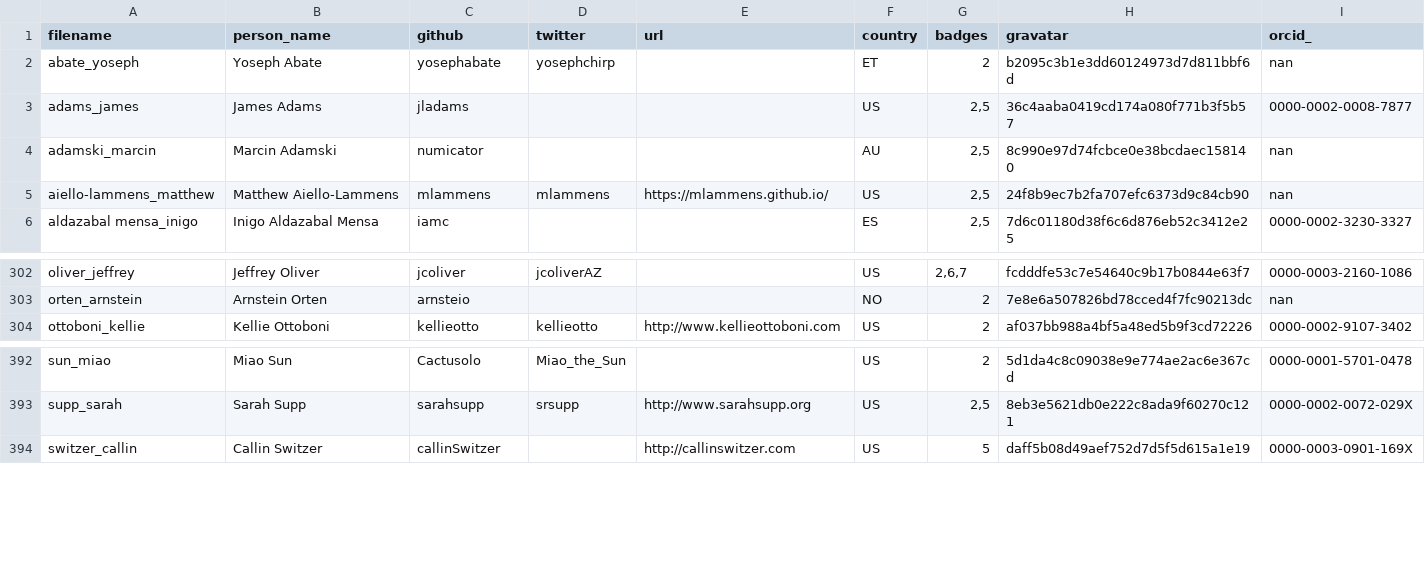
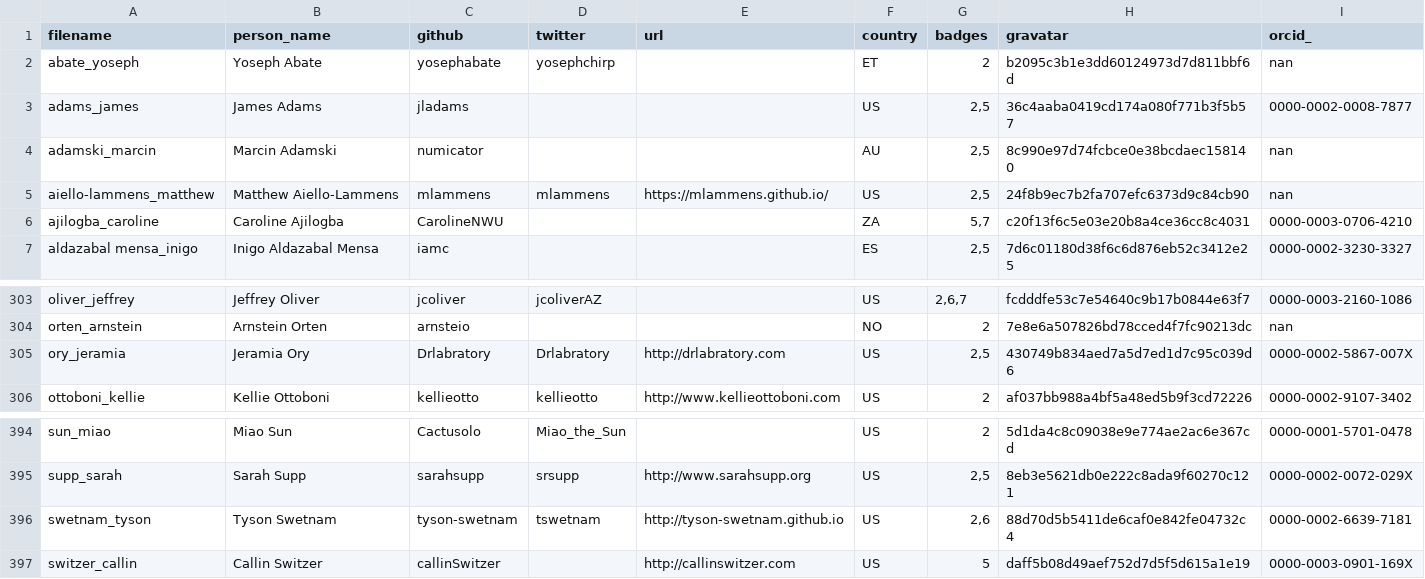
Before and after one commit to hpc-carpentry/hpc-carpentry.github.io, a CSV file: _data/publish_instructors.csv, drawn as a sheet; only a part is shown, gaps mark what is left out.

Commit message:
Updating instructor records

```diff
--- a/_data/publish_instructors.csv
+++ b/_data/publish_instructors.csv
@@ -5,2 +5,3 @@ adamski_marcin,Marcin Adamski,numicator,,,AU,"2,5",8c990e97d74fcbce0e38bcdaec158
 aiello-lammens_matthew,Matthew Aiello-Lammens,mlammens,mlammens,https://mlammens.github.io/,US,"2,5",24f8b9ec7b2fa707efc6373d9c84cb90,nan
+ajilogba_caroline,Caroline Ajilogba,CarolineNWU,,,ZA,"5,7",c20f13f6c5e03e20b8a4ce36cc8c4031,0000-0003-0706-4210
 aldazabal mensa_inigo,Inigo Aldazabal Mensa,iamc,,,ES,"2,5",7d6c01180d38f6c6d876eb52c3412e25,0000-0002-3230-3327
@@ -303,2 +304,3 @@ oliver_jeffrey,Jeffrey Oliver,jcoliver,jcoliverAZ,,US,"2,6,7",fcdddfe53c7e54640c
 orten_arnstein,Arnstein Orten,arnsteio,,,NO,2,7e8e6a507826bd78cced4f7fc90213dc,nan
+ory_jeramia,Jeramia Ory,Drlabratory,Drlabratory,http://drlabratory.com,US,"2,5",430749b834aed7a5d7ed1d7c95c039d6,0000-0002-5867-007X
 ottoboni_kellie,Kellie Ottoboni,kellieotto,kellieotto,http://www.kellieottoboni.com,US,2,af037bb988a4bf5a48ed5b9f3cd72226,0000-0002-9107-3402
@@ -393,2 +395,3 @@ sun_miao,Miao Sun,Cactusolo,Miao_the_Sun,,US,2,5d1da4c8c09038e9e774ae2ac6e367cd,
 supp_sarah,Sarah Supp,sarahsupp,srsupp,http://www.sarahsupp.org,US,"2,5",8eb3e5621db0e222c8ada9f60270c121,0000-0002-0072-029X
+swetnam_tyson,Tyson Swetnam,tyson-swetnam,tswetnam,http://tyson-swetnam.github.io,US,"2,6",88d70d5b5411de6caf0e842fe04732c4,0000-0002-6639-7181
 switzer_callin,Callin Switzer,callinSwitzer,,http://callinswitzer.com,US,5,daff5b08d49aef752d7d5f5d615a1e19,0000-0003-0901-169X
```
